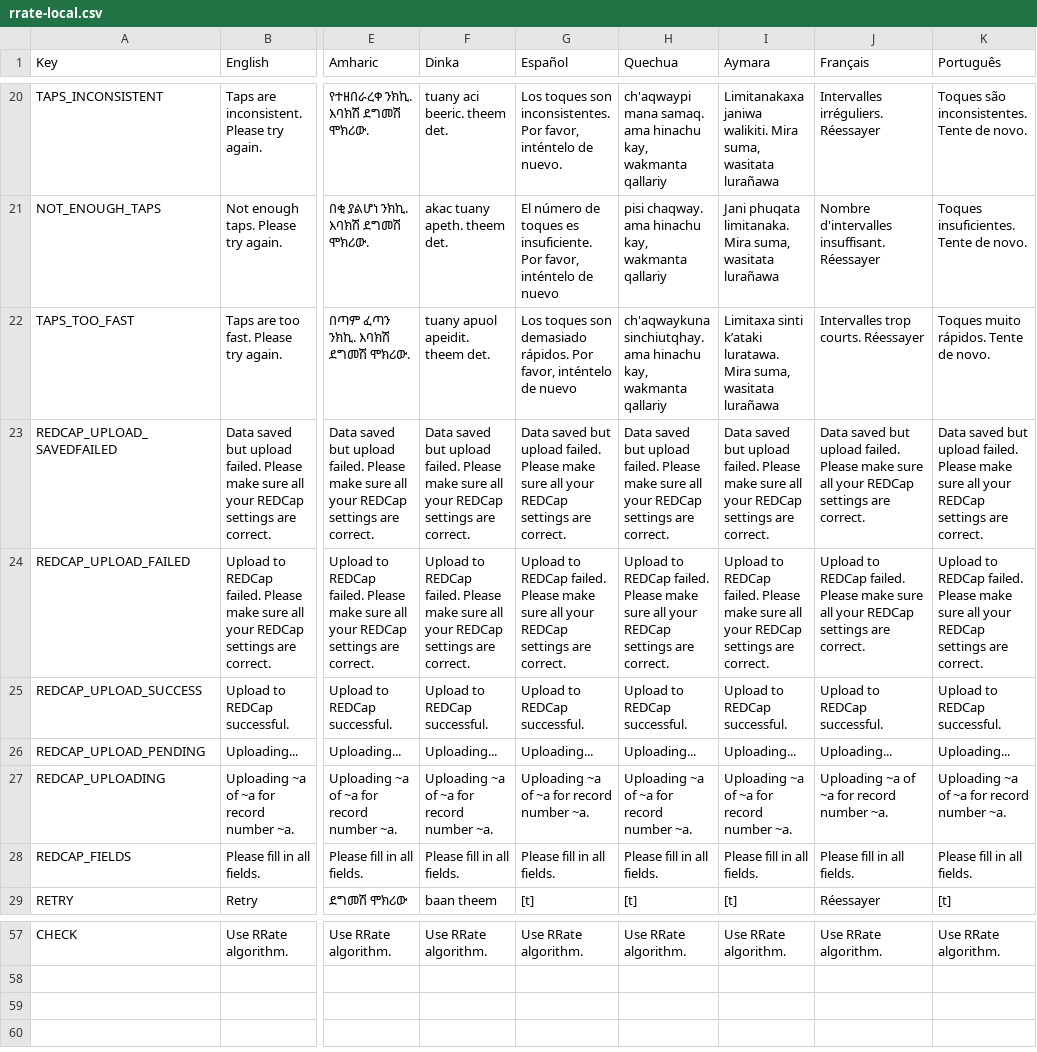
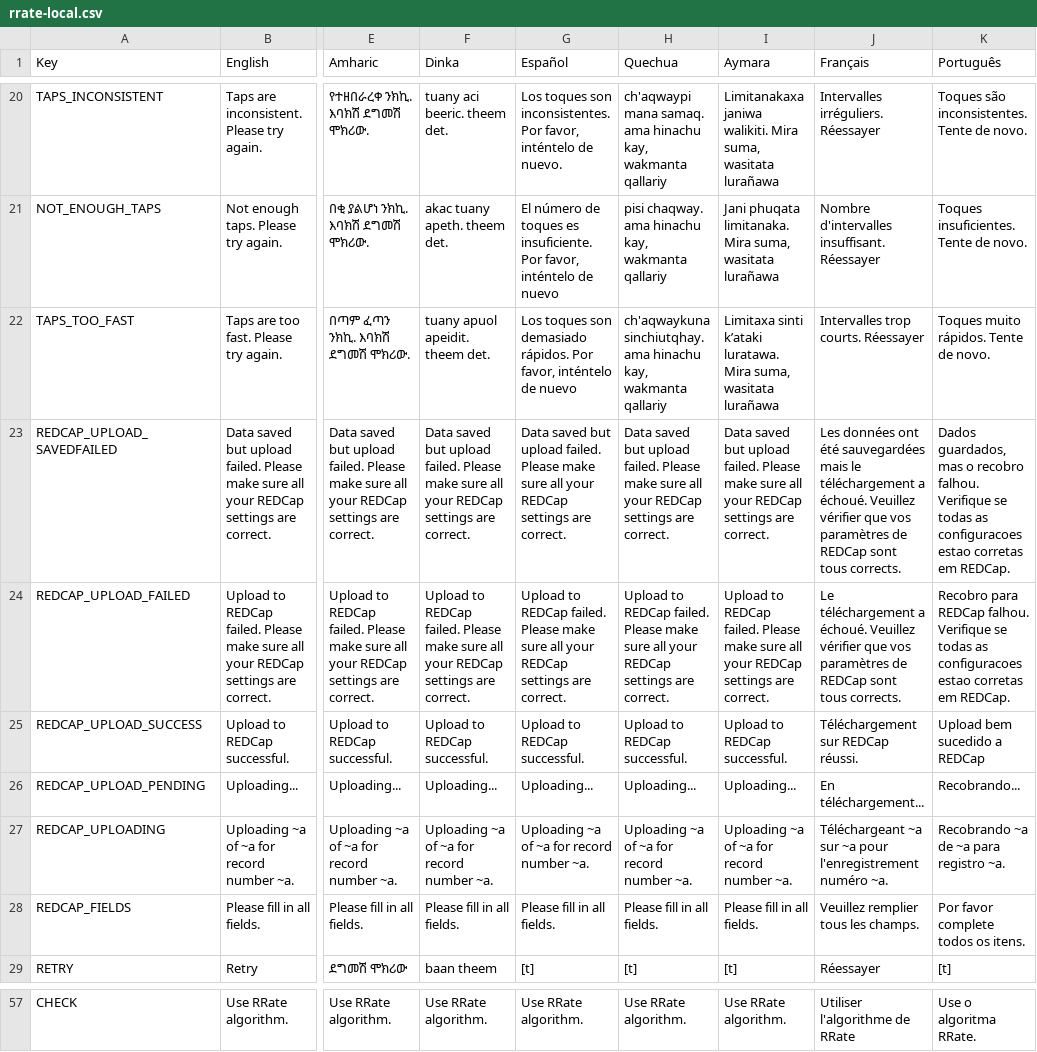
Before and after one commit to part-cw/LNhealth, a CSV file: modules/rrate/rrate-local.csv, drawn as a sheet; only a part is shown, gaps mark what is left out; the diff covers the shown part only; the diff names each change by its address in the sheet, - before the commit and + after, or states it on an @@ line.

Commit message:
RRATE: Tentative translations for Portuguese and French.

```diff
--- a/modules/rrate/rrate-local.csv
+++ b/modules/rrate/rrate-local.csv
-J23 (Français): Data saved but upload failed. Please make sure all your REDCap settings are correct.
+J23 (Français): Les données ont été sauvegardées mais le téléchargement a échoué. Veuillez vérifier que vos paramètres de REDCap sont tous corrects.
-K23 (Português): Data saved but upload failed. Please make sure all your REDCap settings are correct.
+K23 (Português): Dados guardados, mas o recobro falhou. Verifique se todas as configuracoes estao corretas em REDCap.
-J24 (Français): Upload to REDCap failed. Please make sure all your REDCap settings are correct.
+J24 (Français): Le téléchargement a échoué. Veuillez vérifier que vos paramètres de REDCap sont tous corrects.
-K24 (Português): Upload to REDCap failed. Please make sure all your REDCap settings are correct.
+K24 (Português): Recobro para REDCap falhou. Verifique se todas as configuracoes estao corretas em REDCap.
-J25 (Français): Upload to REDCap successful.
+J25 (Français): Téléchargement sur REDCap réussi.
-K25 (Português): Upload to REDCap successful.
+K25 (Português): Upload bem sucedido a REDCap
-J26 (Français): Uploading...
+J26 (Français): En téléchargement...
-K26 (Português): Uploading...
+K26 (Português): Recobrando...
-J27 (Français): Uploading ~a of ~a for record number ~a.
+J27 (Français): Téléchargeant ~a sur ~a pour l'enregistrement numéro ~a.
-K27 (Português): Uploading ~a of ~a for record number ~a.
+K27 (Português): Recobrando ~a de ~a para registro ~a.
-J28 (Français): Please fill in all fields.
+J28 (Français): Veuillez remplier tous les champs.
-K28 (Português): Please fill in all fields.
+K28 (Português): Por favor complete todos os itens.
-J57 (Français): Use RRate algorithm.
+J57 (Français): Utiliser l'algorithme de RRate
-K57 (Português): Use RRate algorithm.
+K57 (Português): Use o algoritma RRate.
```
Also changed, not shown: 31 edited cells elsewhere in this file.
